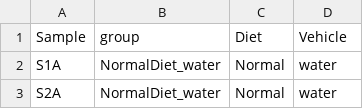
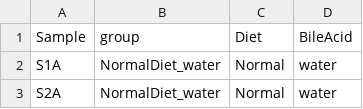
Before and after one commit to ahmohamed/lipidr, a CSV file: inst/extdata/clin.csv, drawn as a sheet; only a part is shown.

Commit message:
Fix clinical information (BileAcid column)

```diff
--- a/inst/extdata/clin.csv
+++ b/inst/extdata/clin.csv
@@ -1,2 +1,2 @@
-Sample,group,Diet,Vehicle
+Sample,group,Diet,BileAcid
 S1A,NormalDiet_water,Normal,water
```
Also changed, not shown: 1 other file.
